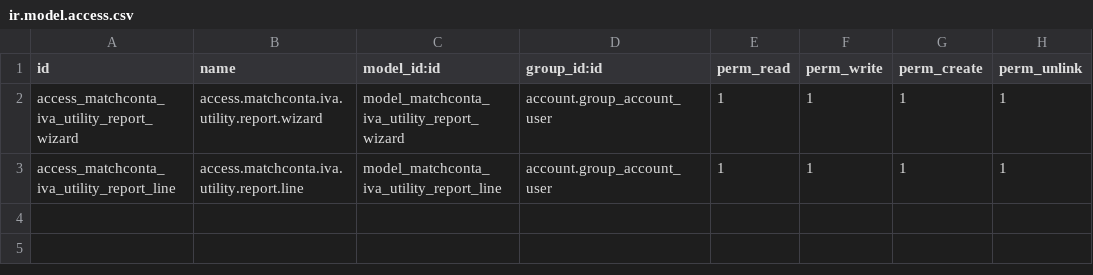
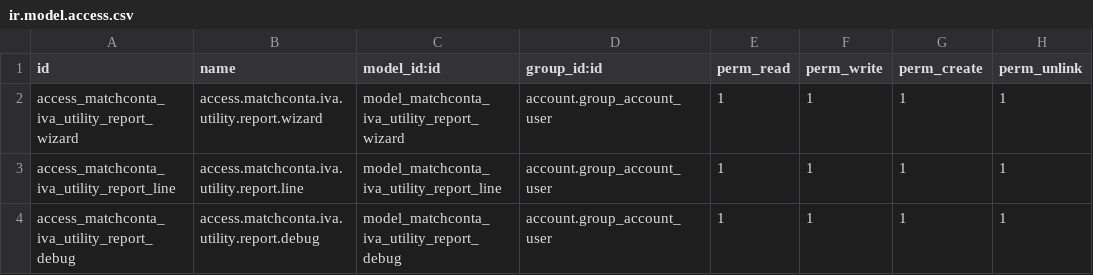
Before and after one commit to fpicazo/OdooCommunityIntern, a CSV file: matchconta_iva_utility_report/security/ir.model.access.csv, drawn as a sheet; the diff names each change by its address in the sheet, - before the commit and + after, or states it on an @@ line.

```diff
--- a/matchconta_iva_utility_report/security/ir.model.access.csv
+++ b/matchconta_iva_utility_report/security/ir.model.access.csv
+row 4: access_matchconta_iva_utility_report_debug | access.matchconta.iva.utility.report.debug | model_matchconta_iva_utility_report_debug | account.group_account_user | 1 | 1 | 1 | 1
```
Also changed, not shown: 2 other files.
